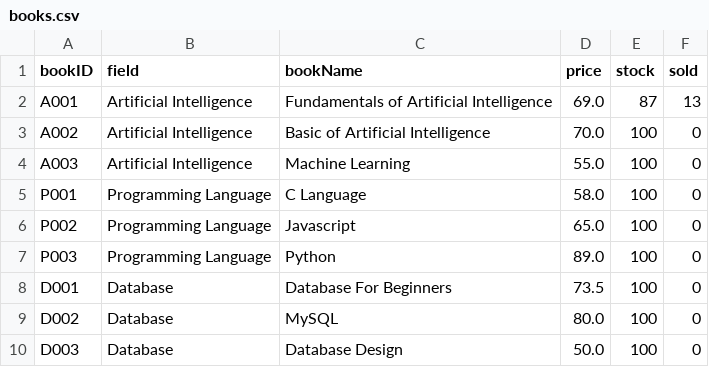
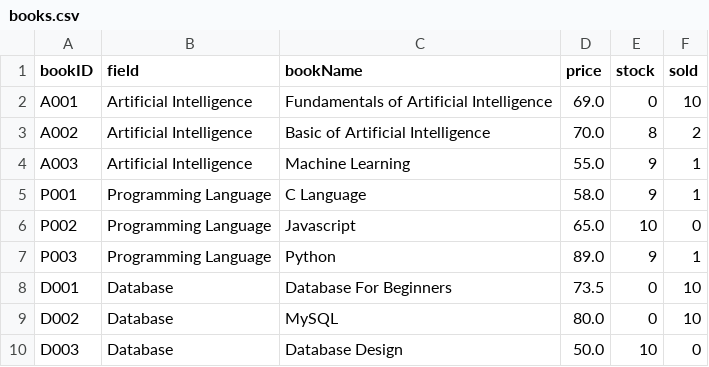
Before and after one commit to Potocat-SchoolVersion/UMTProgrammingBookStore, a CSV file: data/books.csv, drawn as a sheet.

```diff
--- a/data/books.csv
+++ b/data/books.csv
@@ -1,10 +1,10 @@
 bookID,field,bookName,price,stock,sold
-A001,Artificial Intelligence,Fundamentals of Artificial Intelligence,69.0,87,13
-A002,Artificial Intelligence,Basic of Artificial Intelligence,70.0,100,0
-A003,Artificial Intelligence,Machine Learning,55.0,100,0
-P001,Programming Language,C Language,58.0,100,0
-P002,Programming Language,Javascript,65.0,100,0
-P003,Programming Language,Python,89.0,100,0
-D001,Database,Database For Beginners,73.5,100,0
-D002,Database,MySQL,80.0,100,0
-D003,Database,Database Design,50.0,100,0
+A001,Artificial Intelligence,Fundamentals of Artificial Intelligence,69.0,0,10
+A002,Artificial Intelligence,Basic of Artificial Intelligence,70.0,8,2
+A003,Artificial Intelligence,Machine Learning,55.0,9,1
+P001,Programming Language,C Language,58.0,9,1
+P002,Programming Language,Javascript,65.0,10,0
+P003,Programming Language,Python,89.0,9,1
+D001,Database,Database For Beginners,73.5,0,10
+D002,Database,MySQL,80.0,0,10
+D003,Database,Database Design,50.0,10,0
```
Also changed, not shown: data/staff.csv, 26 other files.
